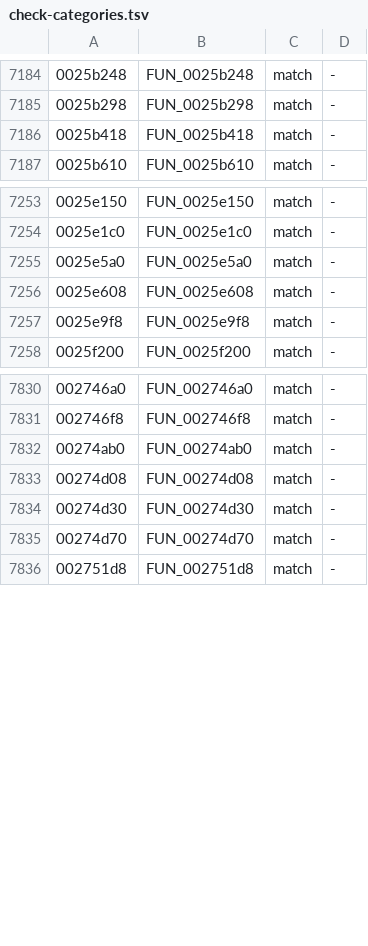
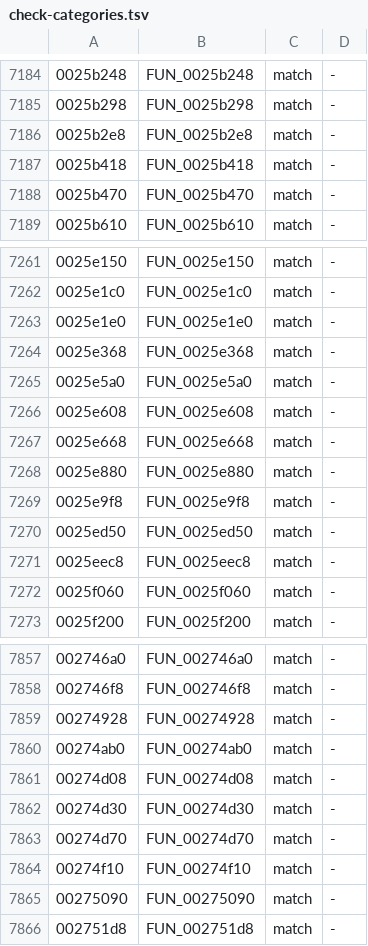
Before and after one commit to crashbashash/DW4_Decomp, a TSV file: data/check-categories.tsv, drawn as a sheet; only a part is shown, gaps mark what is left out; the diff covers the shown part only.

```diff
--- a/data/check-categories.tsv
+++ b/data/check-categories.tsv
@@ -7185,3 +7185,5 @@
 0025b298	FUN_0025b298	match	-
+0025b2e8	FUN_0025b2e8	match	-
 0025b418	FUN_0025b418	match	-
+0025b470	FUN_0025b470	match	-
 0025b610	FUN_0025b610	match	-
@@ -7254,5 +7262,12 @@
 0025e1c0	FUN_0025e1c0	match	-
+0025e1e0	FUN_0025e1e0	match	-
+0025e368	FUN_0025e368	match	-
 0025e5a0	FUN_0025e5a0	match	-
 0025e608	FUN_0025e608	match	-
+0025e668	FUN_0025e668	match	-
+0025e880	FUN_0025e880	match	-
 0025e9f8	FUN_0025e9f8	match	-
+0025ed50	FUN_0025ed50	match	-
+0025eec8	FUN_0025eec8	match	-
+0025f060	FUN_0025f060	match	-
 0025f200	FUN_0025f200	match	-
@@ -7831,2 +7858,3 @@
 002746f8	FUN_002746f8	match	-
+00274928	FUN_00274928	match	-
 00274ab0	FUN_00274ab0	match	-
@@ -7835,2 +7863,4 @@
 00274d70	FUN_00274d70	match	-
+00274f10	FUN_00274f10	match	-
+00275090	FUN_00275090	match	-
 002751d8	FUN_002751d8	match	-
```
Also changed, not shown: 26 added rows elsewhere in this file, 41 other files.
